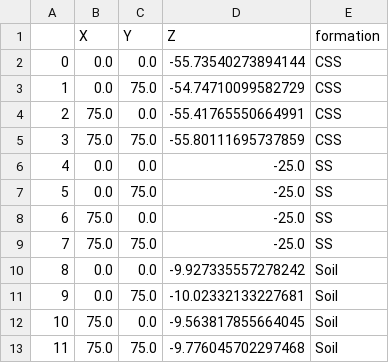
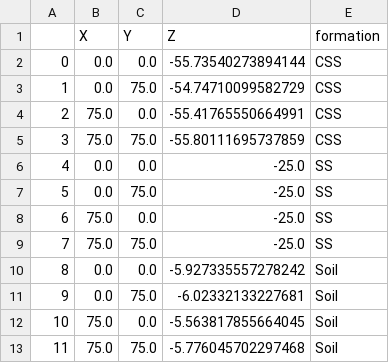
Before and after one commit to ZiegAnt/ResearchModule, a CSV file: RM_surface_points_layers.csv, drawn as a sheet.

```diff
--- a/RM_surface_points_layers.csv
+++ b/RM_surface_points_layers.csv
@@ -9,5 +9,5 @@
 7,75.0,75.0,-25.0,SS
-8,0.0,0.0,-9.927335557278242,Soil
-9,0.0,75.0,-10.02332133227681,Soil
-10,75.0,0.0,-9.563817855664045,Soil
-11,75.0,75.0,-9.776045702297468,Soil
+8,0.0,0.0,-5.927335557278242,Soil
+9,0.0,75.0,-6.02332133227681,Soil
+10,75.0,0.0,-5.563817855664045,Soil
+11,75.0,75.0,-5.776045702297468,Soil
```
Also changed, not shown: RM_surface_points_diatreme_easy.csv, 2 other files.
